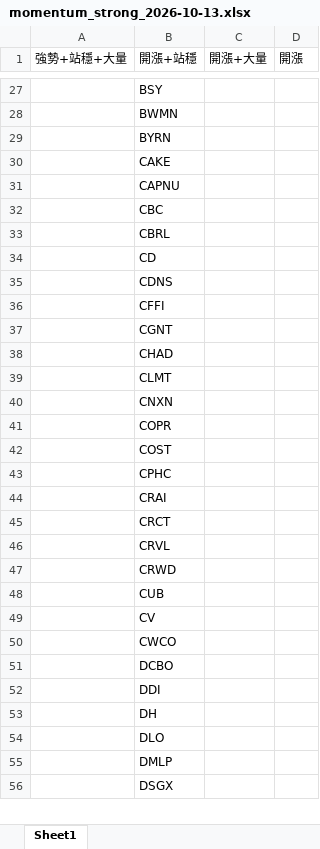
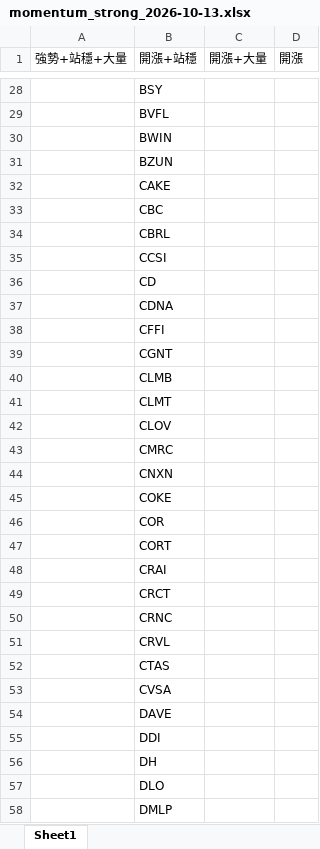
Before and after one commit to Kira11-ja/macd-scanner, an Excel workbook: results/momentum_strong_2026-10-13.xlsx, sheet Sheet1, drawn as a sheet; only a part is shown, gaps mark what is left out; the shorter side is filled out with more unchanged rows; values as stored, in another font and other column widths than the file's, no borders; removed rows and columns are numbered as before the commit, all else as after; the diff covers the shown part only; the diff names each change by its address in the sheet, - before the commit and + after, or states it on an @@ line.

```diff
--- a/results/momentum_strong_2026-10-13.xlsx (sheet Sheet1)
+++ b/results/momentum_strong_2026-10-13.xlsx (sheet Sheet1)
-B29 (開漲+站穩): BWMN
+B29 (開漲+站穩): BVFL
-B30 (開漲+站穩): BYRN
+B30 (開漲+站穩): BWIN
+row 31:  | BZUN
-row 31:  | CAPNU
+row 35:  | CCSI
-B37 (開漲+站穩): CDNS
+B37 (開漲+站穩): CDNA
-B40 (開漲+站穩): CHAD
+B40 (開漲+站穩): CLMB
+row 42:  | CLOV
+row 43:  | CMRC
-B45 (開漲+站穩): COPR
+B45 (開漲+站穩): COKE
-B46 (開漲+站穩): COST
+B46 (開漲+站穩): COR
-B47 (開漲+站穩): CPHC
+B47 (開漲+站穩): CORT
+row 50:  | CRNC
-B52 (開漲+站穩): CRWD
+B52 (開漲+站穩): CTAS
-B53 (開漲+站穩): CUB
+B53 (開漲+站穩): CVSA
-B54 (開漲+站穩): CV
+B54 (開漲+站穩): DAVE
-row 50:  | CWCO
-row 51:  | DCBO
```
Also changed, not shown: 35 added rows, 64 removed rows and 63 edited cells elsewhere in this sheet, results/momentum_failcodes_2026-10-13.xlsx, results/momentum_failcodes_latest.xlsx, 9 other files.
